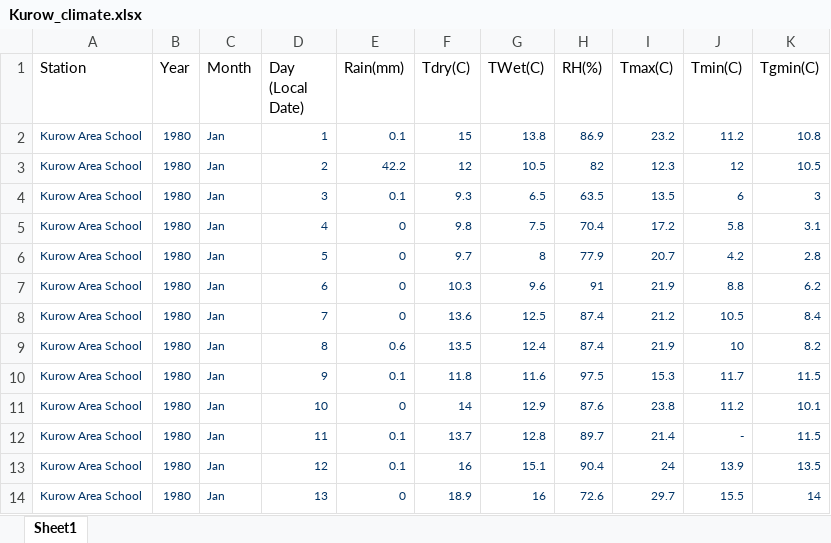
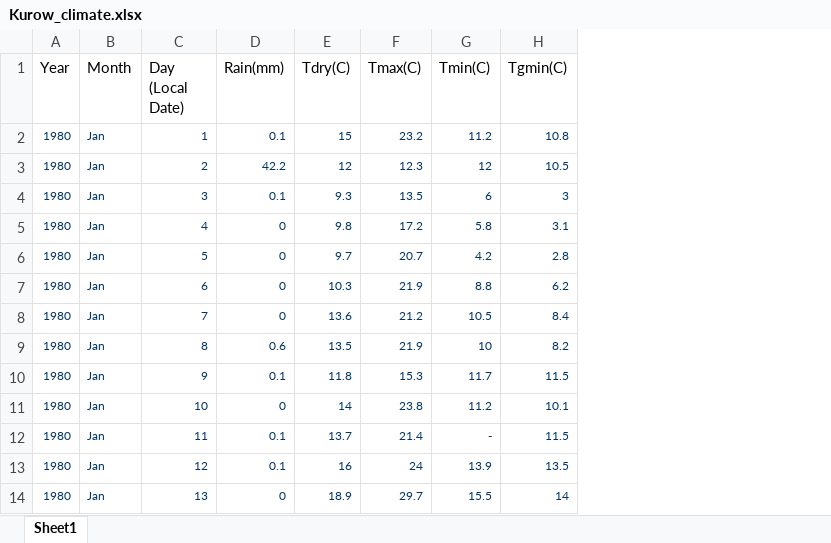
Before and after one commit to climateBrowser/climate_browser, an Excel workbook: data/Kurow_climate.xlsx, sheet Sheet1, drawn as a sheet; only a part is shown; values as stored, in another font and other column widths than the file's, no borders; the diff names each change by its address in the sheet, - before the commit and + after, or states it on an @@ line.

Commit message:
Community data added

```diff
--- a/data/Kurow_climate.xlsx (sheet Sheet1)
+++ b/data/Kurow_climate.xlsx (sheet Sheet1)
-column A (Station), rows 2-14: all Kurow Area School
-column G (TWet(C)), rows 2-14: 13.8 | 10.5 | 6.5 | 7.5 | 8 | 9.6 | 12.5 | 12.4 | 11.6 | 12.9 | 12.8 | 15.1 | 16
-column H (RH(%)), rows 2-14: 86.9 | 82 | 63.5 | 70.4 | 77.9 | 91 | 87.4 | 87.4 | 97.5 | 87.6 | 89.7 | 90.4 | 72.6
```
Also changed, not shown: data/Franz_Josef_climate.xlsx, data/Hakataramea_Valley_climate.xlsx, 14 other files.
